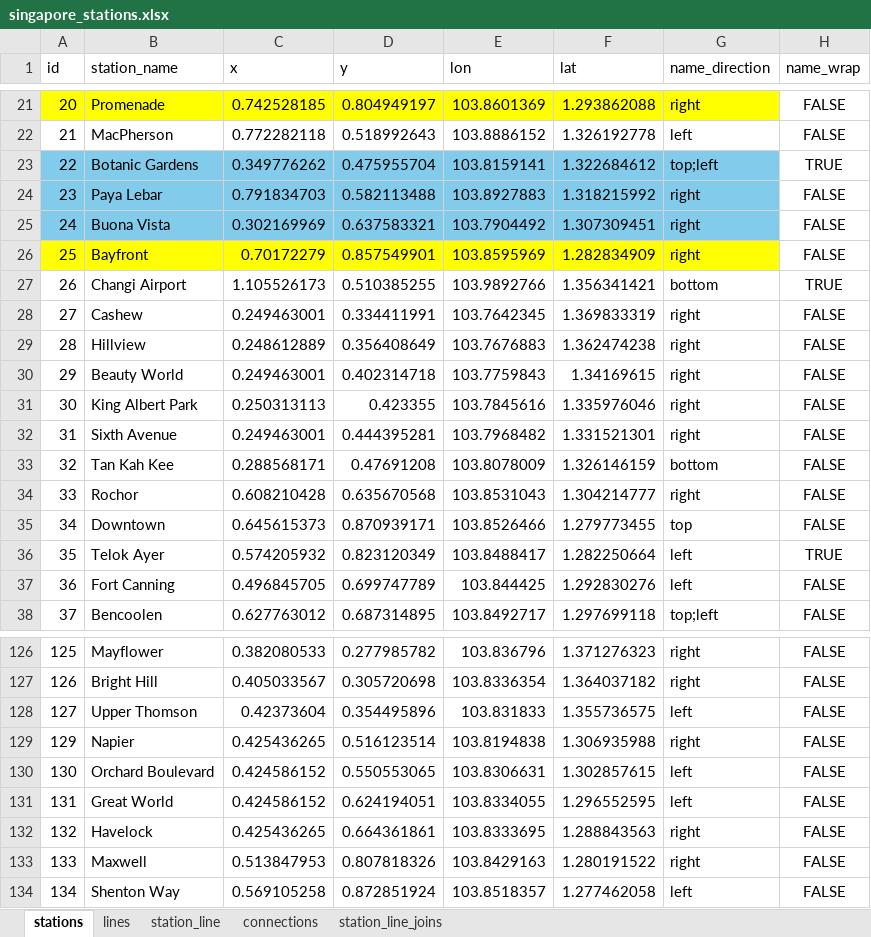
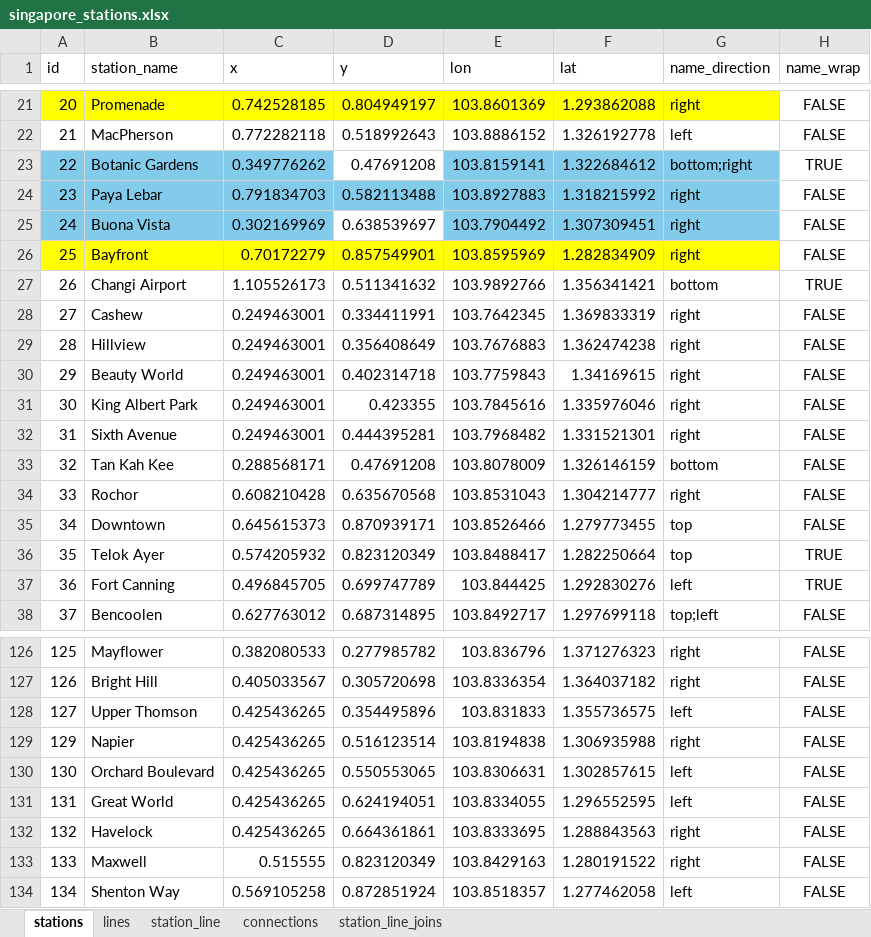
Before and after one commit to AlSkylark/MRT-Network-COMP-1938, an Excel workbook: singapore_stations.xlsx, sheet stations, drawn as a sheet; only a part is shown, gaps mark what is left out; values as stored, in another font and other column widths than the file's, no borders; conditional formats not drawn; the diff covers the shown part only; the diff names each change by its address in the sheet, - before the commit and + after, or states it on an @@ line.

```diff
--- a/singapore_stations.xlsx (sheet stations)
+++ b/singapore_stations.xlsx (sheet stations)
-D23 (y): 0.475955704
+D23 (y): 0.47691208
-D23 fill: #83CBEB
+D23 fill: none
-G23 (name_direction): top;left
+G23 (name_direction): bottom;right
-D25 (y): 0.637583321
+D25 (y): 0.638539697
-D25 fill: #83CBEB
+D25 fill: none
-D27 (y): 0.510385255
+D27 (y): 0.511341632
-C29 (x): 0.248612889
+C29 (x): 0.249463001
-C31 (x): 0.250313113
+C31 (x): 0.249463001
-G36 (name_direction): left
+G36 (name_direction): top
-H37 (name_wrap): FALSE
+H37 (name_wrap): TRUE
-C128 (x): 0.42373604
+C128 (x): 0.425436265
-C130:C131 (x): 0.424586152
+C130:C131 (x): 0.425436265
-C133 (x): 0.513847953
+C133 (x): 0.515555
-D133 (y): 0.807818326
+D133 (y): 0.823120349
```
Also changed, not shown: 38 edited cells and cell formats elsewhere in this sheet, sheet station_line_joins, sheet connections, 4 other files.
